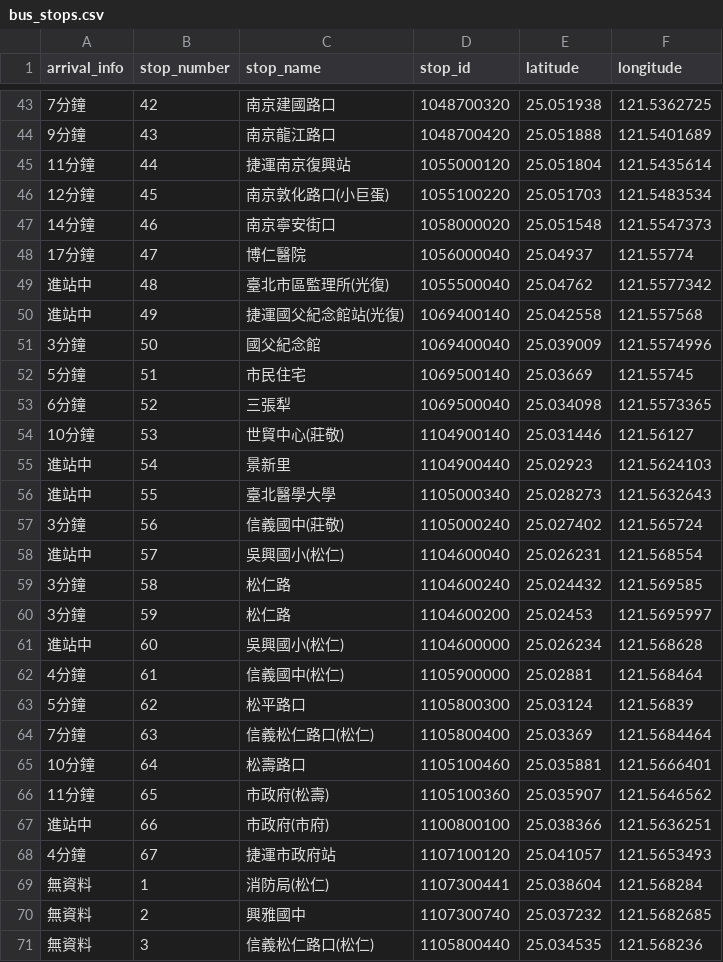
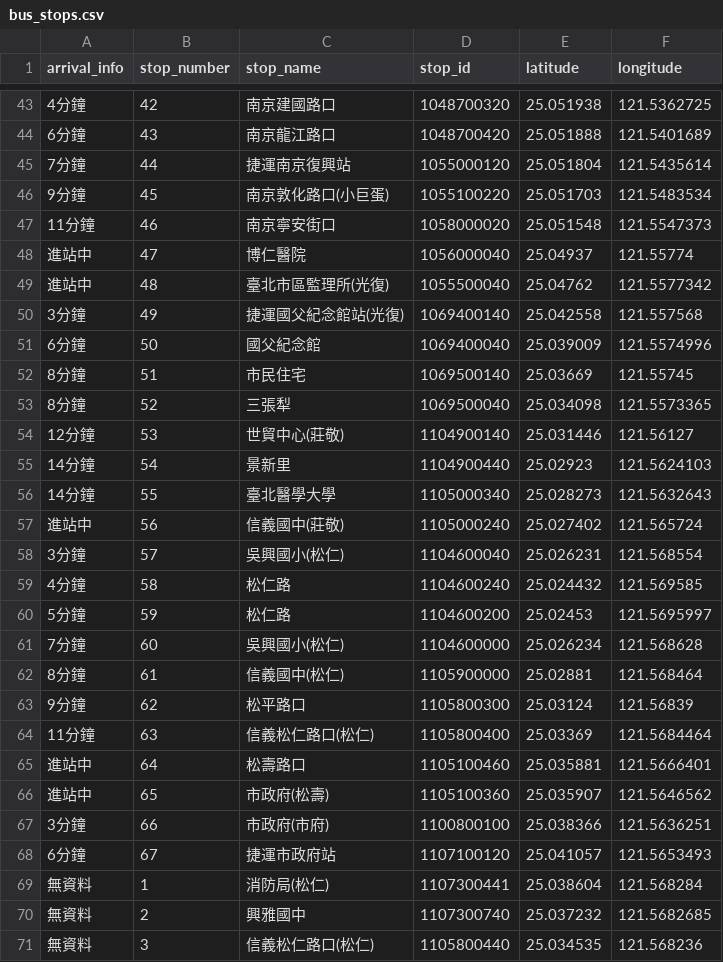
Before and after one commit to tinghsiangTsai/cycu_oop_11372012, a CSV file: 20250422/bus_stops.csv, drawn as a sheet; only a part is shown, gaps mark what is left out; the diff covers the shown part only.

```diff
--- a/20250422/bus_stops.csv
+++ b/20250422/bus_stops.csv
@@ -43,27 +43,27 @@
-7分鐘,42,南京建國路口,1048700320,25.051938,121.5362725
-9分鐘,43,南京龍江路口,1048700420,25.051888,121.5401689
-11分鐘,44,捷運南京復興站,1055000120,25.051804,121.5435614
-12分鐘,45,南京敦化路口(小巨蛋),1055100220,25.051703,121.5483534
-14分鐘,46,南京寧安街口,1058000020,25.051548,121.5547373
-17分鐘,47,博仁醫院,1056000040,25.04937,121.55774
+4分鐘,42,南京建國路口,1048700320,25.051938,121.5362725
+6分鐘,43,南京龍江路口,1048700420,25.051888,121.5401689
+7分鐘,44,捷運南京復興站,1055000120,25.051804,121.5435614
+9分鐘,45,南京敦化路口(小巨蛋),1055100220,25.051703,121.5483534
+11分鐘,46,南京寧安街口,1058000020,25.051548,121.5547373
+進站中,47,博仁醫院,1056000040,25.04937,121.55774
 進站中,48,臺北市區監理所(光復),1055500040,25.04762,121.5577342
-進站中,49,捷運國父紀念館站(光復),1069400140,25.042558,121.557568
-3分鐘,50,國父紀念館,1069400040,25.039009,121.5574996
-5分鐘,51,市民住宅,1069500140,25.03669,121.55745
-6分鐘,52,三張犁,1069500040,25.034098,121.5573365
-10分鐘,53,世貿中心(莊敬),1104900140,25.031446,121.56127
-進站中,54,景新里,1104900440,25.02923,121.5624103
-進站中,55,臺北醫學大學,1105000340,25.028273,121.5632643
-3分鐘,56,信義國中(莊敬),1105000240,25.027402,121.565724
-進站中,57,吳興國小(松仁),1104600040,25.026231,121.568554
-3分鐘,58,松仁路,1104600240,25.024432,121.569585
-3分鐘,59,松仁路,1104600200,25.02453,121.5695997
-進站中,60,吳興國小(松仁),1104600000,25.026234,121.568628
-4分鐘,61,信義國中(松仁),1105900000,25.02881,121.568464
-5分鐘,62,松平路口,1105800300,25.03124,121.56839
-7分鐘,63,信義松仁路口(松仁),1105800400,25.03369,121.5684464
-10分鐘,64,松壽路口,1105100460,25.035881,121.5666401
-11分鐘,65,市政府(松壽),1105100360,25.035907,121.5646562
-進站中,66,市政府(市府),1100800100,25.038366,121.5636251
-4分鐘,67,捷運市政府站,1107100120,25.041057,121.5653493
+3分鐘,49,捷運國父紀念館站(光復),1069400140,25.042558,121.557568
+6分鐘,50,國父紀念館,1069400040,25.039009,121.5574996
+8分鐘,51,市民住宅,1069500140,25.03669,121.55745
+8分鐘,52,三張犁,1069500040,25.034098,121.5573365
+12分鐘,53,世貿中心(莊敬),1104900140,25.031446,121.56127
+14分鐘,54,景新里,1104900440,25.02923,121.5624103
+14分鐘,55,臺北醫學大學,1105000340,25.028273,121.5632643
+進站中,56,信義國中(莊敬),1105000240,25.027402,121.565724
+3分鐘,57,吳興國小(松仁),1104600040,25.026231,121.568554
+4分鐘,58,松仁路,1104600240,25.024432,121.569585
+5分鐘,59,松仁路,1104600200,25.02453,121.5695997
+7分鐘,60,吳興國小(松仁),1104600000,25.026234,121.568628
+8分鐘,61,信義國中(松仁),1105900000,25.02881,121.568464
+9分鐘,62,松平路口,1105800300,25.03124,121.56839
+11分鐘,63,信義松仁路口(松仁),1105800400,25.03369,121.5684464
+進站中,64,松壽路口,1105100460,25.035881,121.5666401
+進站中,65,市政府(松壽),1105100360,25.035907,121.5646562
+3分鐘,66,市政府(市府),1100800100,25.038366,121.5636251
+6分鐘,67,捷運市政府站,1107100120,25.041057,121.5653493
 無資料,1,消防局(松仁),1107300441,25.038604,121.568284
```
Also changed, not shown: 25 edited cells elsewhere in this file, 4 other files.
